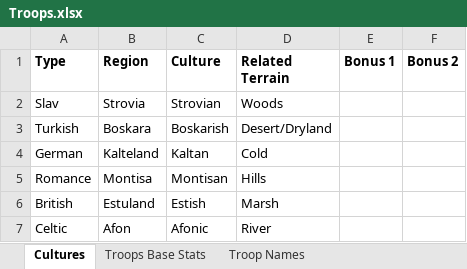
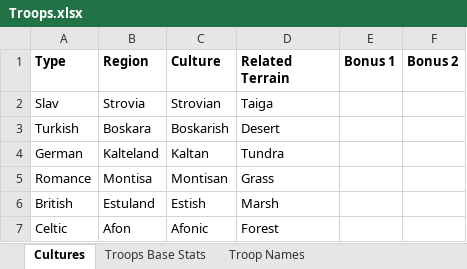
Before and after one commit to dominic-deantonio/Comitatus, an Excel workbook: Planning/Troops.xlsx, sheet Cultures, drawn as a sheet; values as stored, in another font and other column widths than the file's, no borders; the diff names each change by its address in the sheet, - before the commit and + after, or states it on an @@ line.

Commit message:
Faction culture assignments, autogen, divisional data collection
Regions now get assigned starting culture based on the regions' characteristics. Autogenerate func creates a new world every n seconds. Created data collection method to collect data needed for regional culture assignments.

```diff
--- a/Planning/Troops.xlsx (sheet Cultures)
+++ b/Planning/Troops.xlsx (sheet Cultures)
-D2 (Related Terrain): Woods
+D2 (Related Terrain): Taiga
-D3 (Related Terrain): Desert/Dryland
+D3 (Related Terrain): Desert
-D4 (Related Terrain): Cold
+D4 (Related Terrain): Tundra
-D5 (Related Terrain): Hills
+D5 (Related Terrain): Grass
-D7 (Related Terrain): River
+D7 (Related Terrain): Forest
```
Also changed, not shown: 13 other files.
